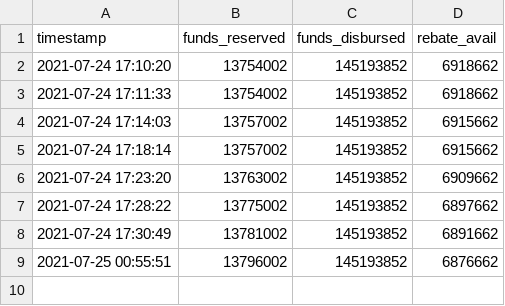
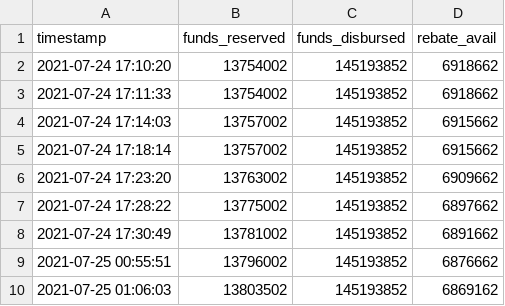
Before and after one commit to schckngs/CleanBC_Rebates, a CSV file: CleanBC_Rebate_Funds_backup.csv, drawn as a sheet.

```diff
--- a/CleanBC_Rebate_Funds_backup.csv
+++ b/CleanBC_Rebate_Funds_backup.csv
@@ -9 +9,2 @@ timestamp,funds_reserved,funds_disbursed,rebate_avail
 2021-07-25 00:55:51,13796002,145193852,6876662
+2021-07-25 01:06:03,13803502,145193852,6869162
```
Also changed, not shown: 3 other files.
